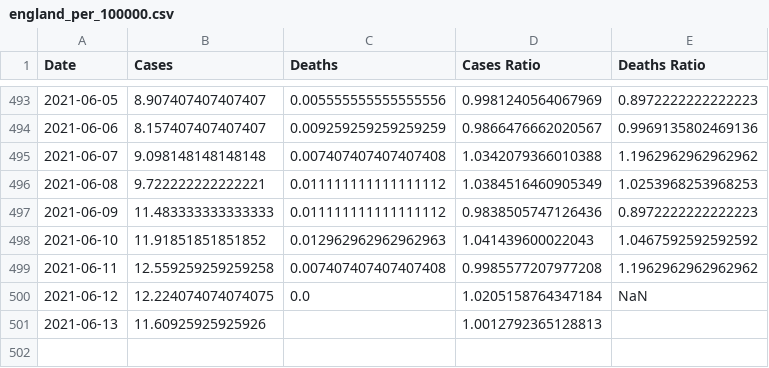
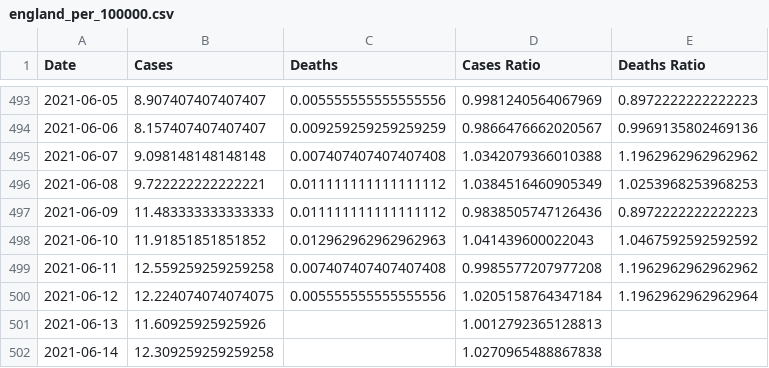
Before and after one commit to robertgauld/scotland-covid19-data, a CSV file: public/england_per_100000.csv, drawn as a sheet; only a part is shown, gaps mark what is left out.

```diff
--- a/public/england_per_100000.csv
+++ b/public/england_per_100000.csv
@@ -499,3 +499,4 @@ Date,Cases,Deaths,Cases Ratio,Deaths Ratio
 2021-06-11,12.559259259259258,0.007407407407407408,0.9985577207977208,1.1962962962962962
-2021-06-12,12.224074074074075,0.0,1.0205158764347184,NaN
+2021-06-12,12.224074074074075,0.005555555555555556,1.0205158764347184,1.1962962962962964
 2021-06-13,11.60925925925926,,1.0012792365128813,
+2021-06-14,12.309259259259258,,1.0270965488867838,
```
Also changed, not shown: public/northern_ireland_per_100000.csv, public/scotland_per_100000.csv, 50 other files.
